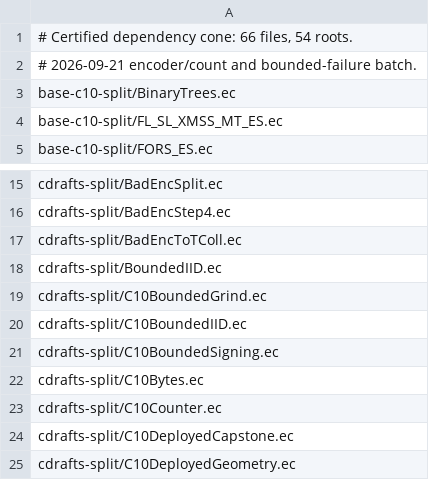
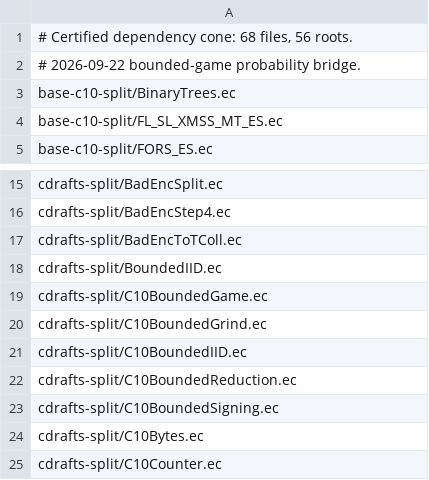
Before and after one commit to EthereumPhone/PQ1, a TSV file: contracts/verification/easycrypt/c10-port/cert-cone-files-split.tsv, drawn as a sheet; only a part is shown, gaps mark what is left out; the shorter side is filled out with more unchanged rows.

```diff
--- a/contracts/verification/easycrypt/c10-port/cert-cone-files-split.tsv
+++ b/contracts/verification/easycrypt/c10-port/cert-cone-files-split.tsv
@@ -1,3 +1,3 @@
-# Certified dependency cone: 66 files, 54 roots.
-# 2026-09-21 encoder/count and bounded-failure batch.
+# Certified dependency cone: 68 files, 56 roots.
+# 2026-09-22 bounded-game probability bridge.
 base-c10-split/BinaryTrees.ec
@@ -18,4 +18,6 @@ cdrafts-split/BadEncToTColl.ec
 cdrafts-split/BoundedIID.ec
+cdrafts-split/C10BoundedGame.ec
 cdrafts-split/C10BoundedGrind.ec
 cdrafts-split/C10BoundedIID.ec
+cdrafts-split/C10BoundedReduction.ec
 cdrafts-split/C10BoundedSigning.ec
```
Also changed, not shown: contracts/verification/easycrypt/c10-port/cert-baseline-split.tsv, contracts/verification/easycrypt/c10-port/cert-controls-split.tsv, 15 other files.
